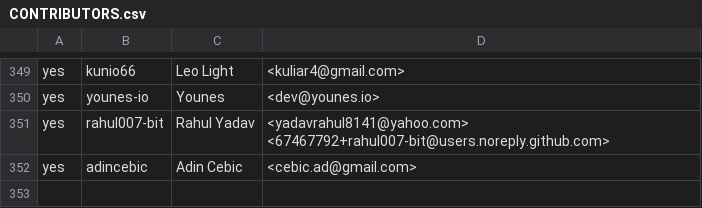
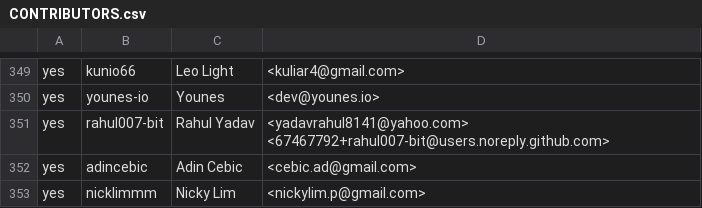
Before and after one commit to build-trust/ockam, a CSV file: .github/CONTRIBUTORS.csv, drawn as a sheet; only a part is shown, gaps mark what is left out.

Commit message:
cla: accepted by `nicklimmm`
Original Commit: bec31cfb8407ecdb8e55120c6050914651c4a032

```diff
--- a/.github/CONTRIBUTORS.csv
+++ b/.github/CONTRIBUTORS.csv
@@ -352 +352,2 @@ yes,rahul007-bit,Rahul Yadav,<yadavrahul8141@yahoo.com> <67467792+rahul007-bit@u
 yes,adincebic,Adin Cebic,<cebic.ad@gmail.com>
+yes,nicklimmm,Nicky Lim,<nickylim.p@gmail.com>
```
